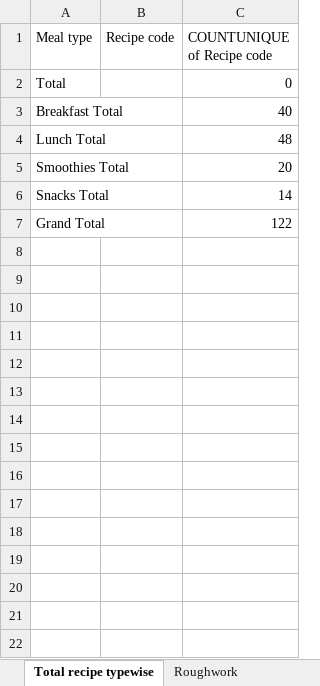
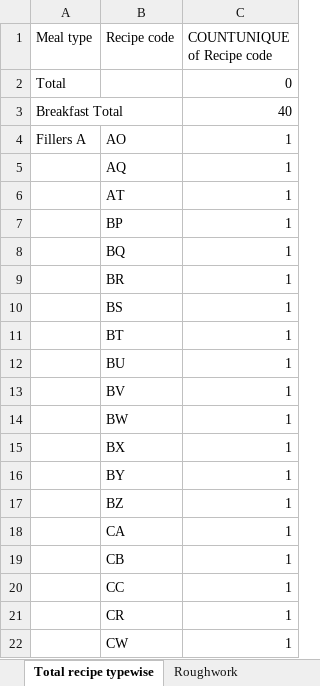
Before and after one commit to ad-kmt/diet_planner_backend, an Excel workbook: data/meal-data.xlsx, sheet Total recipe typewise, drawn as a sheet; only a part is shown; the shorter side is filled out with more unchanged rows; values as stored, in another font and other column widths than the file's, no borders; charts and pictures not drawn; removed rows and columns are numbered as before the commit, all else as after; the diff covers the shown part only; the diff names each change by its address in the sheet, - before the commit and + after, or states it on an @@ line.

```diff
--- a/data/meal-data.xlsx (sheet Total recipe typewise)
+++ b/data/meal-data.xlsx (sheet Total recipe typewise)
-row 4: Lunch Total |  | 48
-row 5: Smoothies Total |  | 20
+row 4: Fillers A | AO | 1
+row 5:  | AQ | 1
+row 6:  | AT | 1
+row 7:  | BP | 1
+row 8:  | BQ | 1
+row 9:  | BR | 1
+row 10:  | BS | 1
+row 11:  | BT | 1
+row 12:  | BU | 1
+row 13:  | BV | 1
+row 14:  | BW | 1
+row 15:  | BX | 1
+row 16:  | BY | 1
+row 17:  | BZ | 1
+row 18:  | CA | 1
+row 19:  | CB | 1
+row 20:  | CC | 1
+row 21:  | CR | 1
+row 22:  | CW | 1
```
Also changed, not shown: 49 added rows elsewhere in this sheet, sheet Main Collection, sheet Count of recipes with Gut tag, sheet Gut healing recipes with FODMAP, sheet Recipes with FODMAP, sheet Gut healing recipes, other sheet tabs, charts or pictures, data/quiz-data.xlsx, 27 other files.
